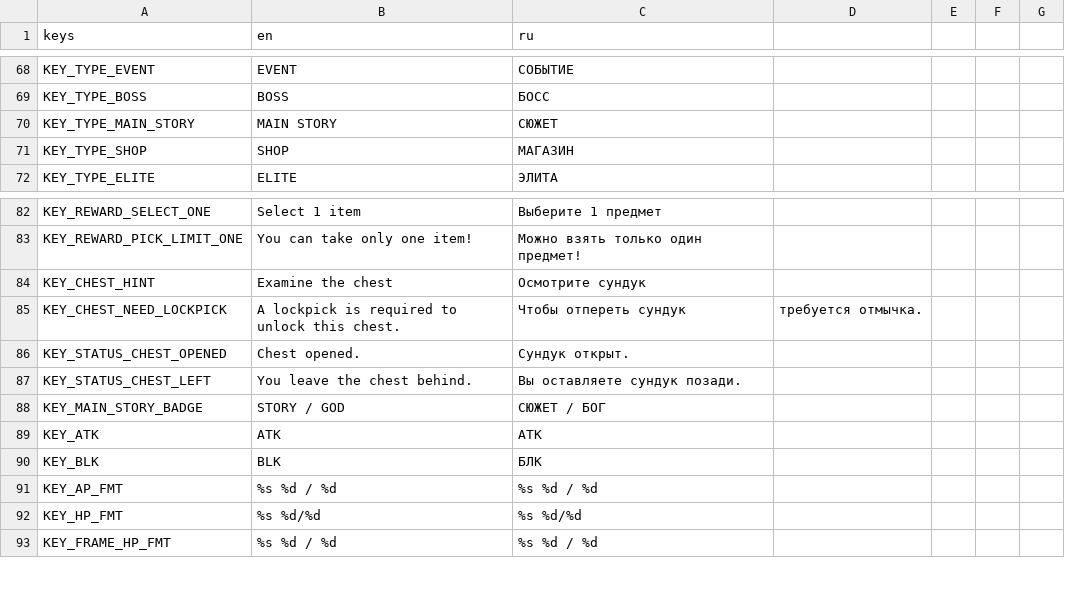
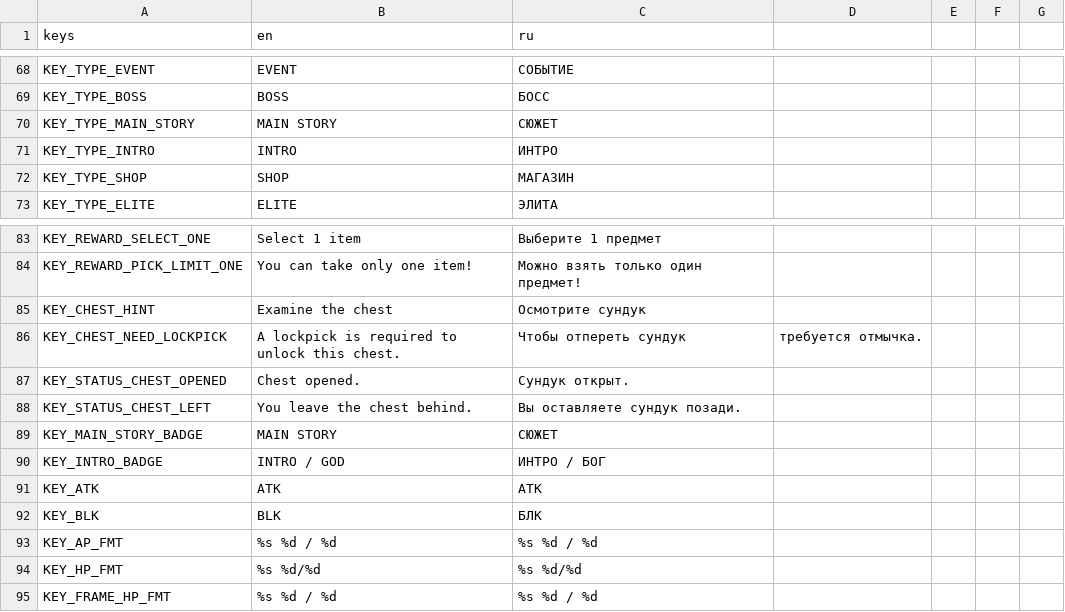
Before and after one commit to vtyurin89/framewrack_v1, a CSV file: translations/translations.csv, drawn as a sheet; only a part is shown, gaps mark what is left out.

Commit message:
feat: intro encounter

```diff
--- a/translations/translations.csv
+++ b/translations/translations.csv
@@ -70,2 +70,3 @@ KEY_TYPE_BOSS,BOSS,БОСС
 KEY_TYPE_MAIN_STORY,MAIN STORY,СЮЖЕТ
+KEY_TYPE_INTRO,INTRO,ИНТРО
 KEY_TYPE_SHOP,SHOP,МАГАЗИН
@@ -87,3 +88,4 @@ KEY_STATUS_CHEST_OPENED,Chest opened.,Сундук открыт.
 KEY_STATUS_CHEST_LEFT,You leave the chest behind.,Вы оставляете сундук позади.
-KEY_MAIN_STORY_BADGE,STORY / GOD,СЮЖЕТ / БОГ
+KEY_MAIN_STORY_BADGE,MAIN STORY,СЮЖЕТ
+KEY_INTRO_BADGE,INTRO / GOD,ИНТРО / БОГ
 KEY_ATK,ATK,АТК
```
Also changed, not shown: 19 other files.
